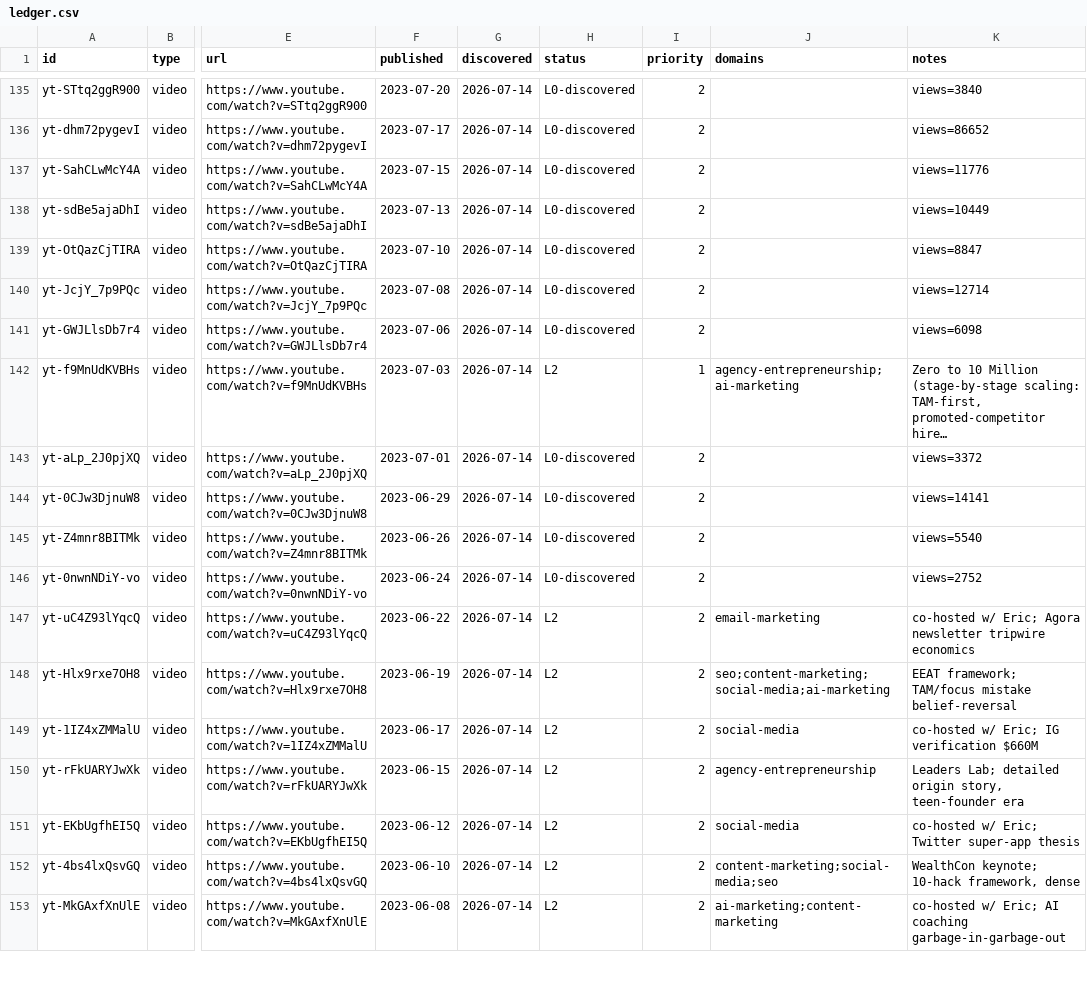
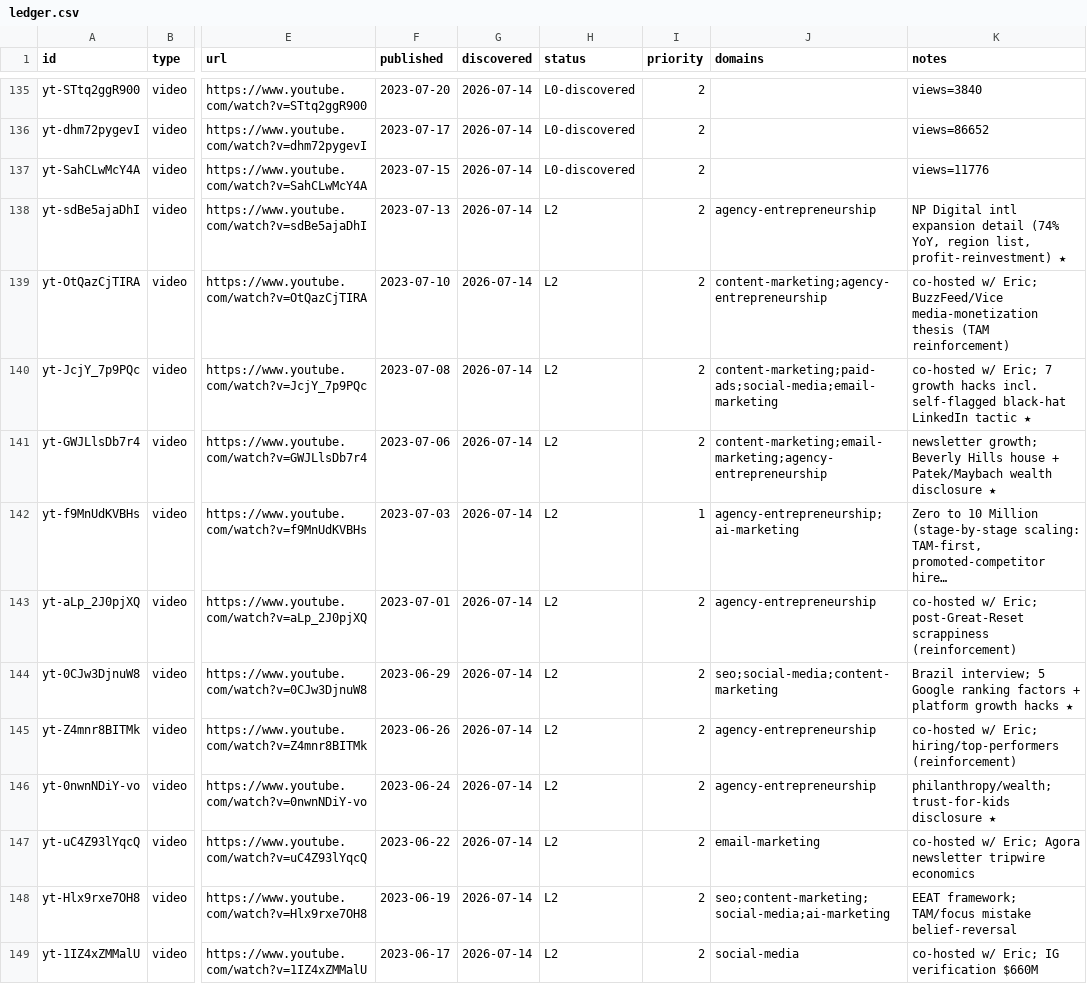
Before and after one commit to claes-work/neil-patel-clone, a CSV file: pipeline/ledger.csv, drawn as a sheet; only a part is shown, gaps mark what is left out; the shorter side is filled out with more unchanged rows; long unchanged cells end in …; the diff names each change by its address in the sheet, - before the commit and + after, or states it on an @@ line.

Commit message:
ingest: yt batch (@neilpatel, 8) — P2 long-form (2023-06-24→07-13, cont. 107)
Mixed solo (Productive Insights x2, Brazil interview, founderos.com host) and
co-hosted (Eric Siu, Marketing-School-format) era. Five items flagged for next
synthesis: trust/inheritance disclosure, 5-factor SEO ranking framework +
platform growth hacks + client case studies, Beverly Hills house + luxury-
purchase wealth texture, self-flagged black-hat/gray-area tactics, NP Digital
international-expansion detail (74% YoY, region list, profit reinvestment).

```diff
--- a/pipeline/ledger.csv
+++ b/pipeline/ledger.csv
-H138:H141 (status): L0-discovered
+H138:H141 (status): L2
-J138 (domains): (empty)
+J138 (domains): agency-entrepreneurship
-K138 (notes): views=10449
+K138 (notes): NP Digital intl expansion detail (74% YoY, region list, profit-reinvestment) ★
-J139 (domains): (empty)
+J139 (domains): content-marketing;agency-entrepreneurship
-K139 (notes): views=8847
+K139 (notes): co-hosted w/ Eric; BuzzFeed/Vice media-monetization thesis (TAM reinforcement)
-J140 (domains): (empty)
+J140 (domains): content-marketing;paid-ads;social-media;email-marketing
-K140 (notes): views=12714
+K140 (notes): co-hosted w/ Eric; 7 growth hacks incl. self-flagged black-hat LinkedIn tactic ★
-J141 (domains): (empty)
+J141 (domains): content-marketing;email-marketing;agency-entrepreneurship
-K141 (notes): views=6098
+K141 (notes): newsletter growth; Beverly Hills house + Patek/Maybach wealth disclosure ★
-H143:H146 (status): L0-discovered
+H143:H146 (status): L2
-J143 (domains): (empty)
+J143 (domains): agency-entrepreneurship
-K143 (notes): views=3372
+K143 (notes): co-hosted w/ Eric; post-Great-Reset scrappiness (reinforcement)
-J144 (domains): (empty)
+J144 (domains): seo;social-media;content-marketing
-K144 (notes): views=14141
+K144 (notes): Brazil interview; 5 Google ranking factors + platform growth hacks ★
-J145:J146 (domains): (empty)
+J145:J146 (domains): agency-entrepreneurship
-K145 (notes): views=5540
+K145 (notes): co-hosted w/ Eric; hiring/top-performers (reinforcement)
-K146 (notes): views=2752
+K146 (notes): philanthropy/wealth; trust-for-kids disclosure ★
```
Also changed, not shown: 11 other files.
